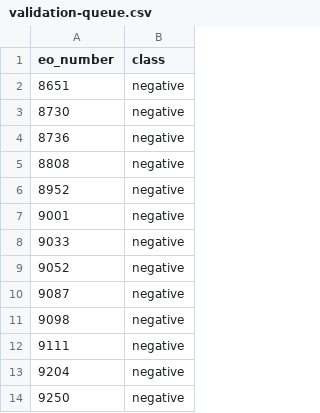
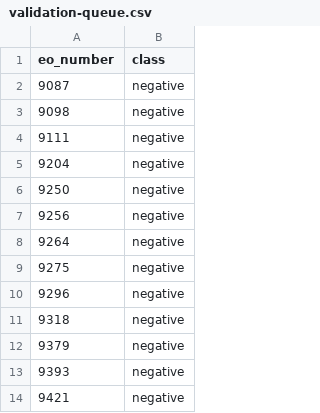
Before and after one commit to The-Statecraft-Blueprint/eo-structural-weight, a CSV file: validation-queue.csv, drawn as a sheet; only a part is shown; the shorter side is filled out with more unchanged rows.

```diff
--- a/validation-queue.csv
+++ b/validation-queue.csv
@@ -1,10 +1,2 @@
 eo_number,class
-8651,negative
-8730,negative
-8736,negative
-8808,negative
-8952,negative
-9001,negative
-9033,negative
-9052,negative
 9087,negative
```
Also changed, not shown: 10 other files.
